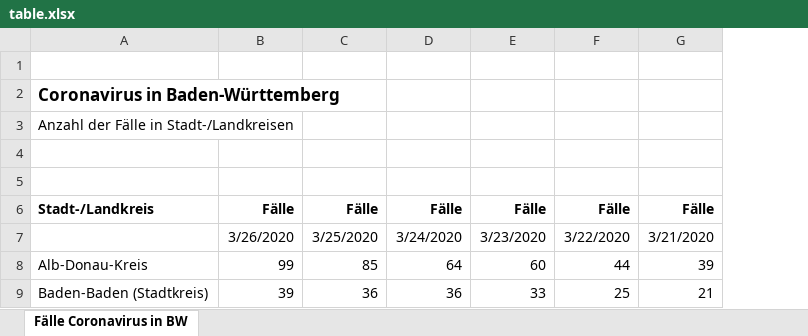
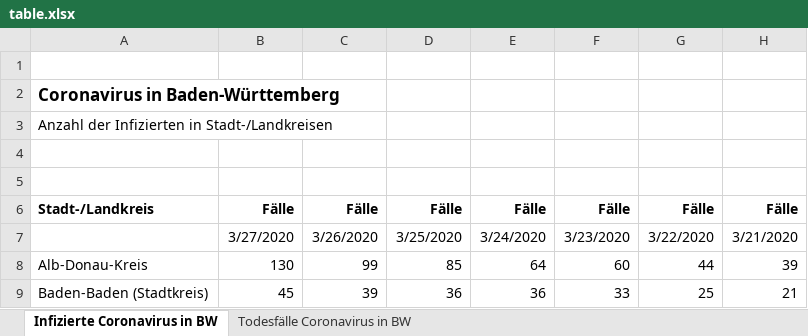
Before and after one commit to taufanardi/BW-corona-map, an Excel workbook: assets/table.xlsx, sheet Infizierte Coronavirus in BW, drawn as a sheet; only a part is shown; values as stored, in another font and other column widths than the file's, no borders; the diff names each change by its address in the sheet, - before the commit and + after, or states it on an @@ line.

```diff
--- a/assets/table.xlsx (sheet Infizierte Coronavirus in BW)
+++ b/assets/table.xlsx (sheet Infizierte Coronavirus in BW)
-sheet tab: Fälle Coronavirus in BW
+sheet tab: Infizierte Coronavirus in BW
+sheet tab: Todesfälle Coronavirus in BW
+column B, rows 6-9: Fälle | 3/27/2020 | 130 | 45
-A3: Anzahl der Fälle in Stadt-/Landkreisen
+A3: Anzahl der Infizierten in Stadt-/Landkreisen
```
Also changed, not shown: formulas that keep their value, 1 other file.
